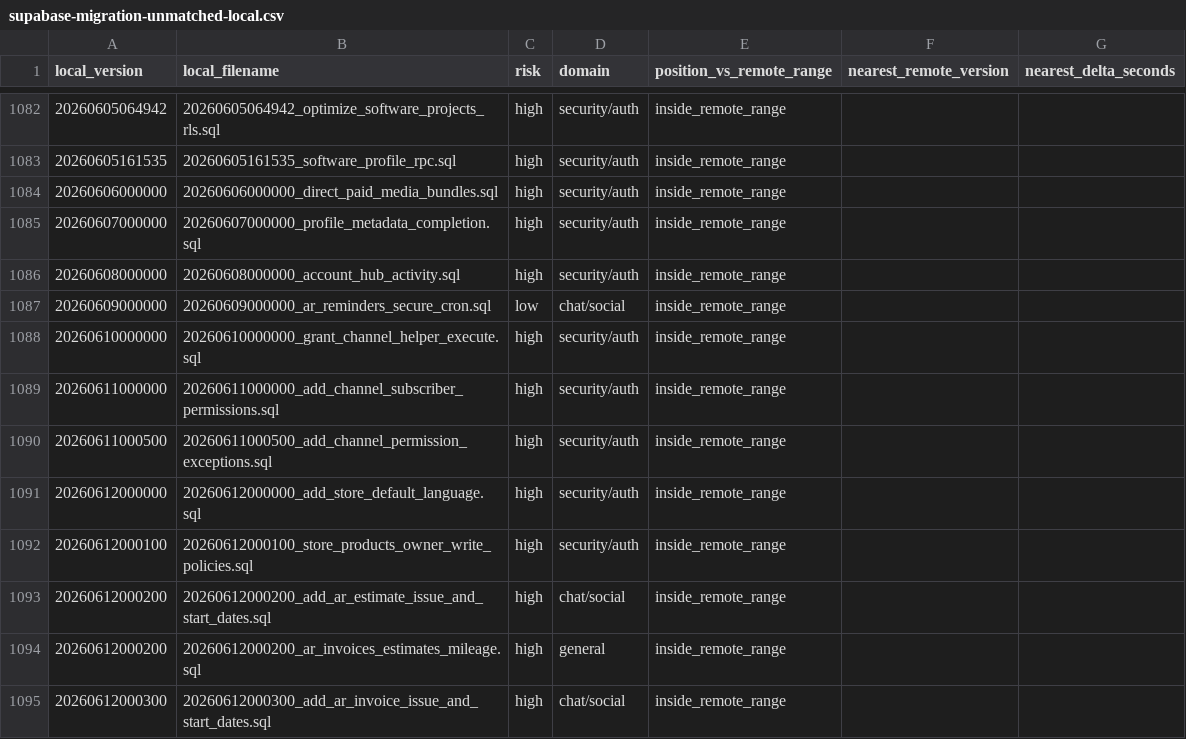
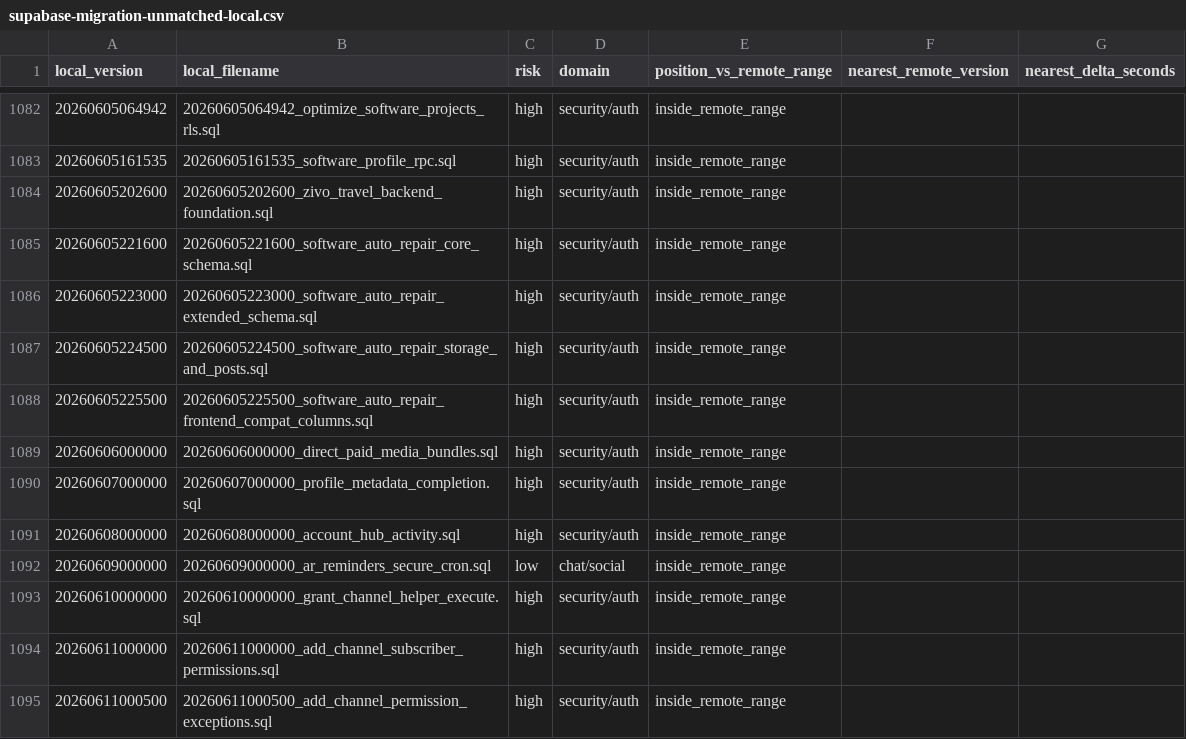
Before and after one commit to kimlainchhorng/zivosmedia, a CSV file: docs/supabase-migration-unmatched-local.csv, drawn as a sheet; only a part is shown, gaps mark what is left out; the shorter side is filled out with more unchanged rows.

```diff
--- a/docs/supabase-migration-unmatched-local.csv
+++ b/docs/supabase-migration-unmatched-local.csv
@@ -1083,2 +1083,7 @@ local_version,local_filename,risk,domain,position_vs_remote_range,nearest_remote
 20260605161535,20260605161535_software_profile_rpc.sql,high,security/auth,inside_remote_range,,
+20260605202600,20260605202600_zivo_travel_backend_foundation.sql,high,security/auth,inside_remote_range,,
+20260605221600,20260605221600_software_auto_repair_core_schema.sql,high,security/auth,inside_remote_range,,
+20260605223000,20260605223000_software_auto_repair_extended_schema.sql,high,security/auth,inside_remote_range,,
+20260605224500,20260605224500_software_auto_repair_storage_and_posts.sql,high,security/auth,inside_remote_range,,
+20260605225500,20260605225500_software_auto_repair_frontend_compat_columns.sql,high,security/auth,inside_remote_range,,
 20260606000000,20260606000000_direct_paid_media_bundles.sql,high,security/auth,inside_remote_range,,
```
Also changed, not shown: 45 other files.
